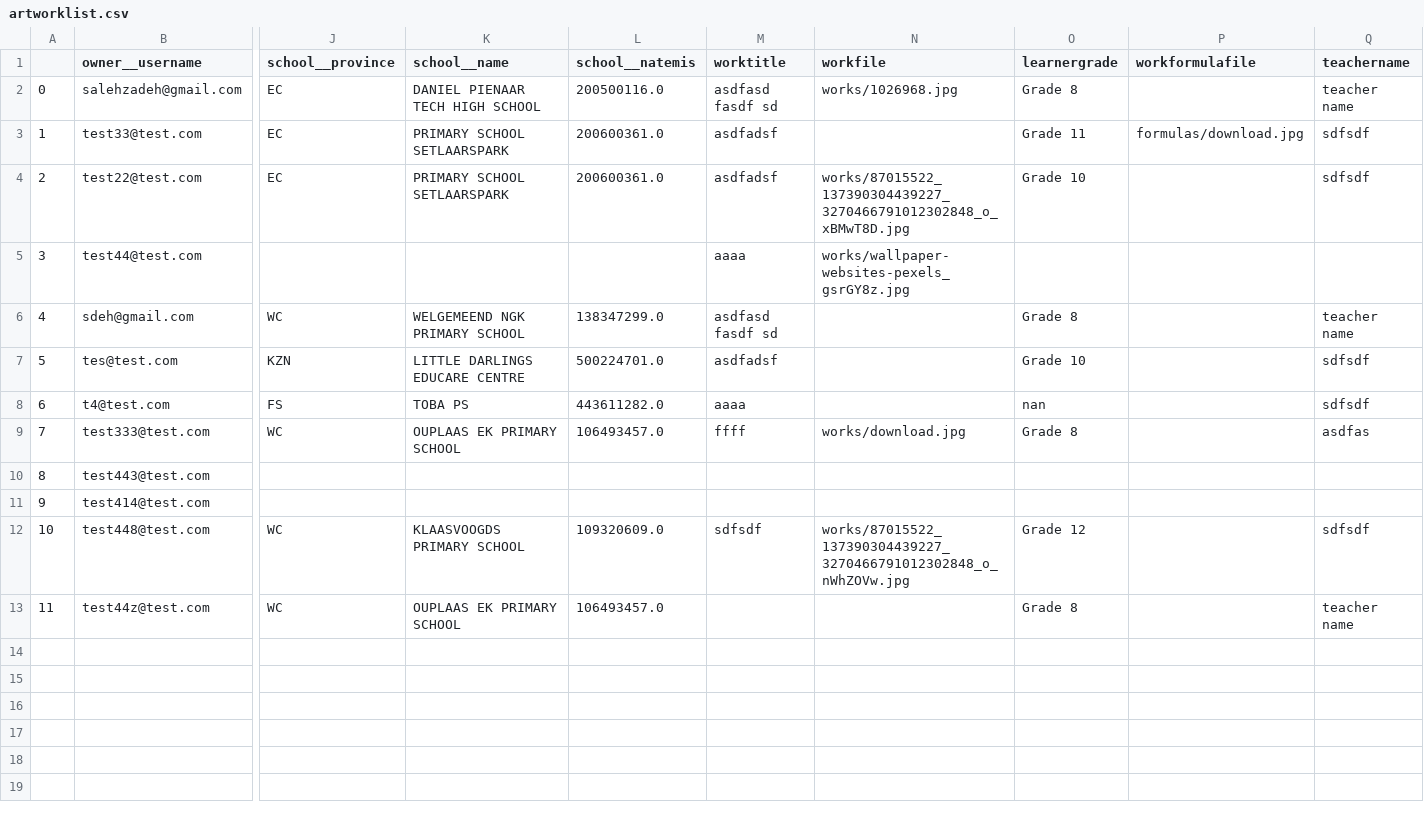
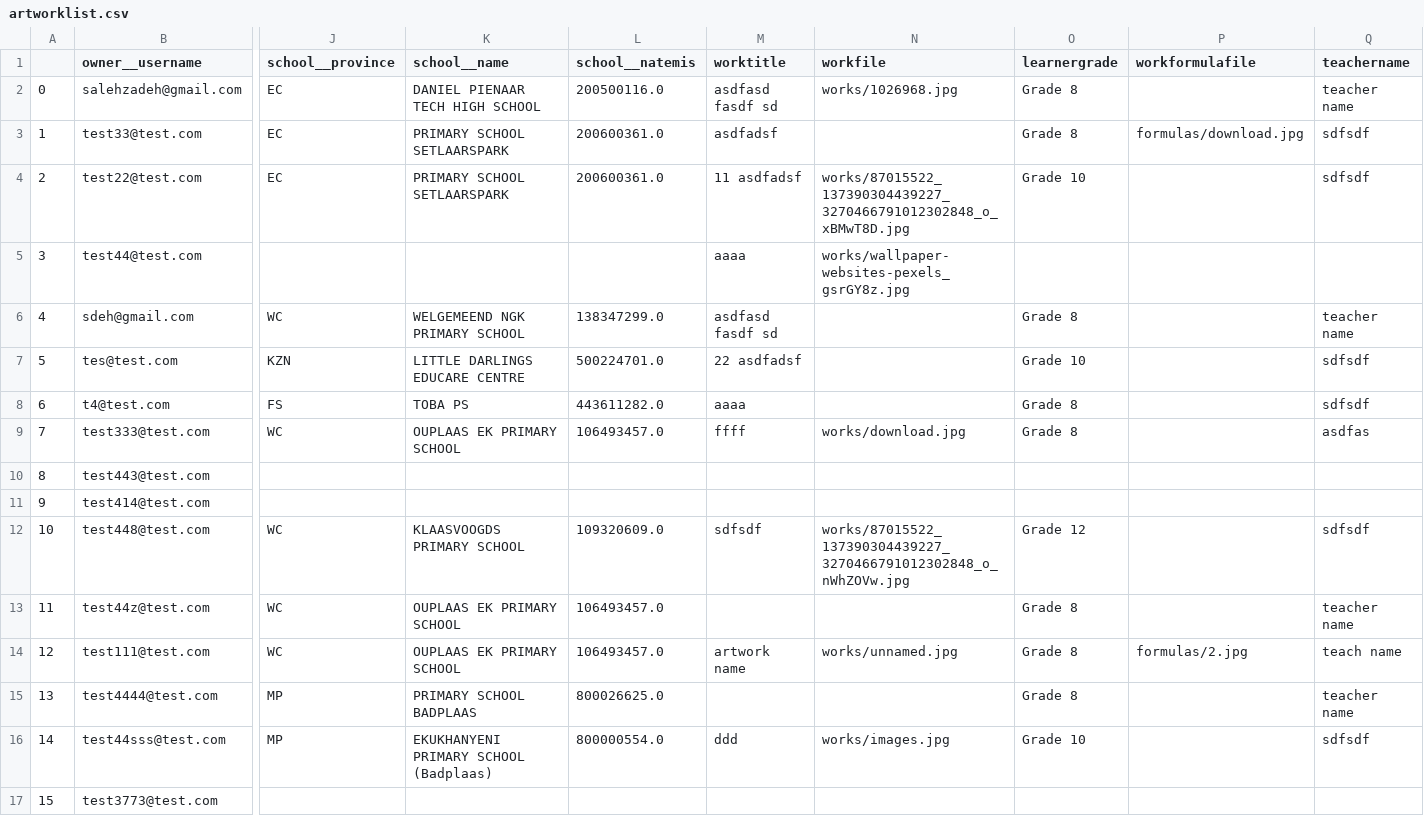
Before and after one commit to amirashoori7/artworkcompetition, a CSV file: media/artworklist.csv, drawn as a sheet; only a part is shown, gaps mark what is left out; rows hold the shown columns only; the diff names each change by its address in the sheet, - before the commit and + after, or states it on an @@ line.

```diff
--- a/media/artworklist.csv
+++ b/media/artworklist.csv
-O3 (learnergrade): Grade 11
+O3 (learnergrade): Grade 8
-M4 (worktitle): asdfadsf
+M4 (worktitle): 11 asdfadsf
-M7 (worktitle): asdfadsf
+M7 (worktitle): 22 asdfadsf
-O8 (learnergrade): nan
+O8 (learnergrade): Grade 8
+row 14: 12 | test111@test.com | WC | OUPLAAS EK PRIMARY SCHOOL | 106493457.0 | artwork name | works/unnamed.jpg | Grade 8 | formulas/2.jpg | teach name
+row 15: 13 | test4444@test.com | MP | PRIMARY SCHOOL BADPLAAS | 800026625.0 |  |  | Grade 8 |  | teacher name
+row 16: 14 | test44sss@test.com | MP | EKUKHANYENI PRIMARY SCHOOL (Badplaas) | 800000554.0 | ddd | works/images.jpg | Grade 10 |  | sdfsdf
+row 17: 15 | test3773@test.com
```
Also changed, not shown: 6 other files.
